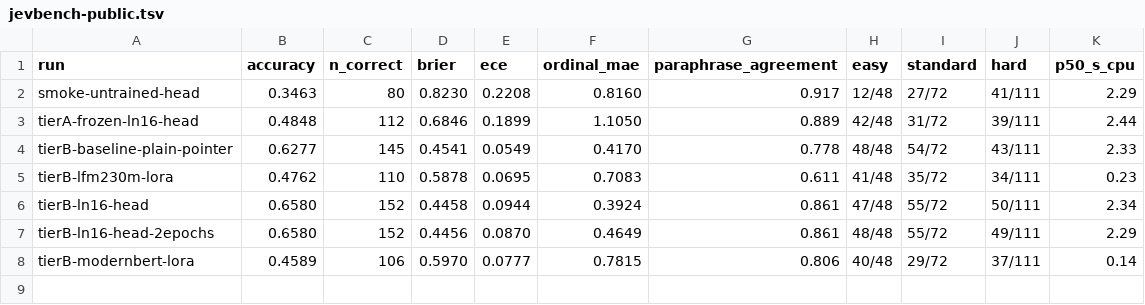
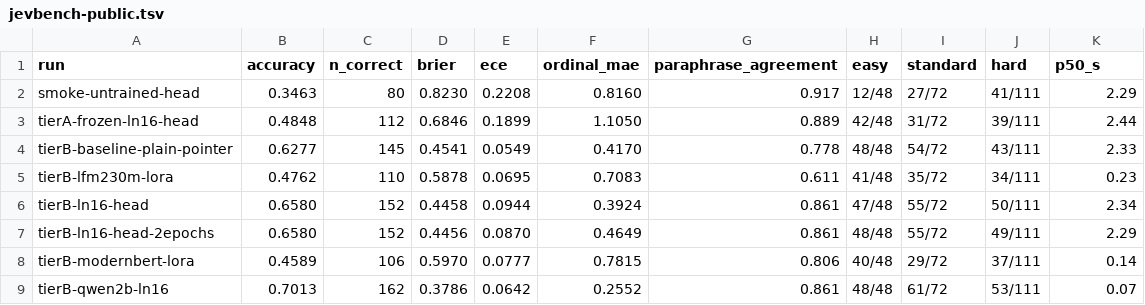
Before and after one commit to gabrielfior/decision-models-experiments, a TSV file: docs/jevbench-public.tsv, drawn as a sheet.

```diff
--- a/docs/jevbench-public.tsv
+++ b/docs/jevbench-public.tsv
@@ -1,2 +1,2 @@
-run	accuracy	n_correct	brier	ece	ordinal_mae	paraphrase_agreement	easy	standard	hard	p50_s_cpu
+run	accuracy	n_correct	brier	ece	ordinal_mae	paraphrase_agreement	easy	standard	hard	p50_s
 smoke-untrained-head	0.3463	80	0.8230	0.2208	0.8160	0.917	12/48	27/72	41/111	2.29
@@ -8 +8,2 @@ tierB-ln16-head-2epochs	0.6580	152	0.4456	0.0870	0.4649	0.861	48/48	55/72	49/111
 tierB-modernbert-lora	0.4589	106	0.5970	0.0777	0.7815	0.806	40/48	29/72	37/111	0.14
+tierB-qwen2b-ln16	0.7013	162	0.3786	0.0642	0.2552	0.861	48/48	61/72	53/111	0.07
```
Also changed, not shown: 1 other file.
